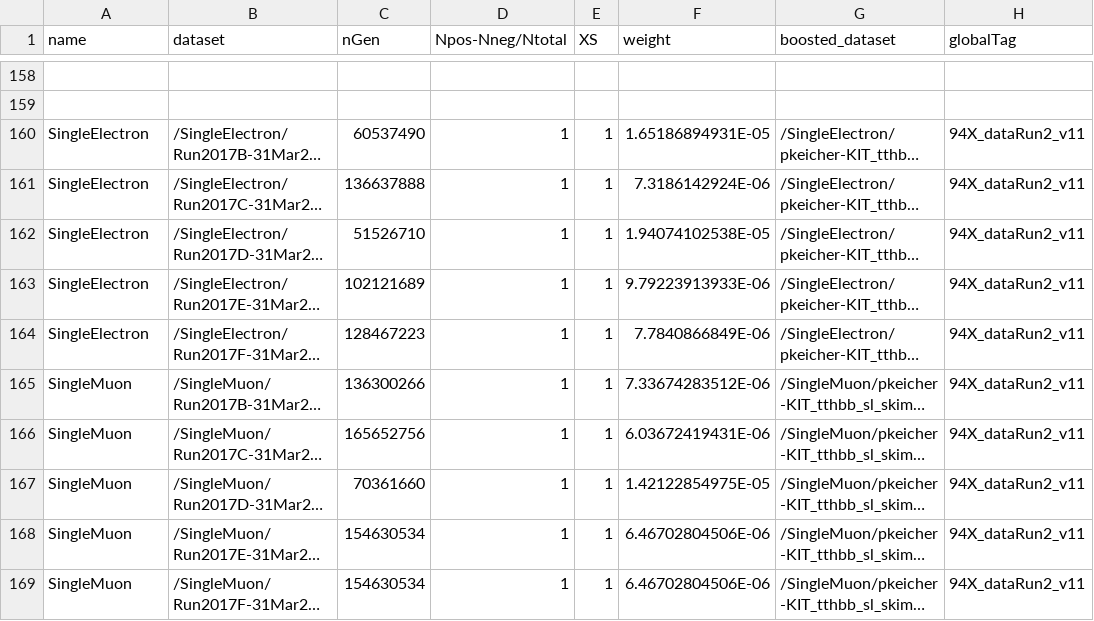
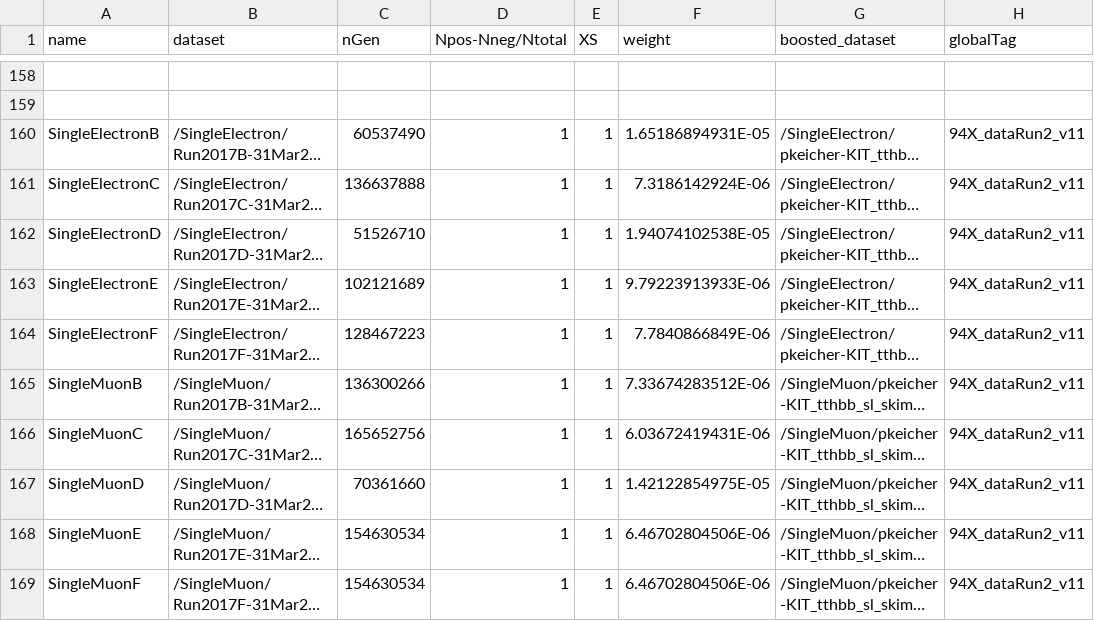
Before and after one commit to kit-cn-cms/BoostedAnalyzer_runscripts_NAF, a CSV file: ttH_legacy_samples_2017.csv, drawn as a sheet; only a part is shown, gaps mark what is left out; long unchanged cells end in …; the diff names each change by its address in the sheet, - before the commit and + after, or states it on an @@ line.

Commit message:
added Letter to data

```diff
--- a/ttH_legacy_samples_2017.csv
+++ b/ttH_legacy_samples_2017.csv
-A160 (name): SingleElectron
+A160 (name): SingleElectronB
-A161 (name): SingleElectron
+A161 (name): SingleElectronC
-A162 (name): SingleElectron
+A162 (name): SingleElectronD
-A163 (name): SingleElectron
+A163 (name): SingleElectronE
-A164 (name): SingleElectron
+A164 (name): SingleElectronF
-A165 (name): SingleMuon
+A165 (name): SingleMuonB
-A166 (name): SingleMuon
+A166 (name): SingleMuonC
-A167 (name): SingleMuon
+A167 (name): SingleMuonD
-A168 (name): SingleMuon
+A168 (name): SingleMuonE
-A169 (name): SingleMuon
+A169 (name): SingleMuonF
```
